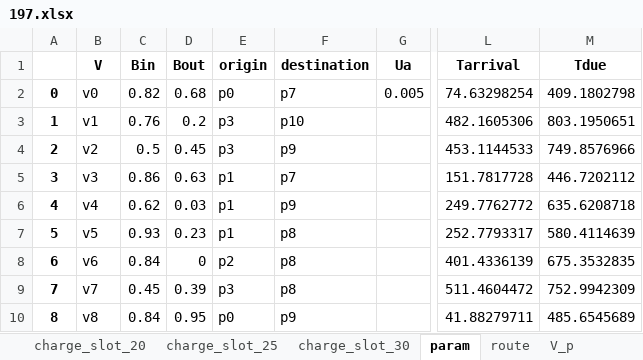
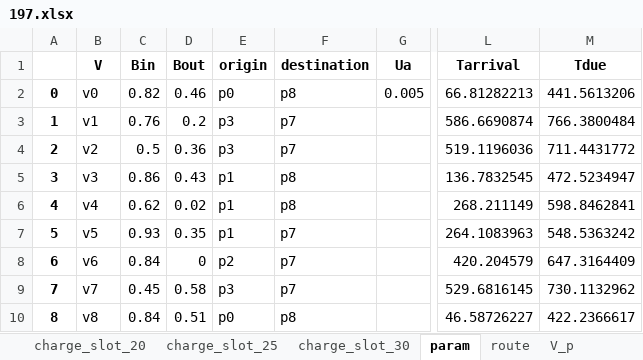
Before and after one commit to ridwanreza15/platoon, an Excel workbook: PFP-C/Input data and Generated Schedule/197.xlsx, sheet param, drawn as a sheet; only a part is shown, gaps mark what is left out; values as stored, in another font and other column widths than the file's, no borders; the diff covers the shown part only; the diff names each change by its address in the sheet, - before the commit and + after, or states it on an @@ line.

```diff
--- a/PFP-C/Input data and Generated Schedule/197.xlsx (sheet param)
+++ b/PFP-C/Input data and Generated Schedule/197.xlsx (sheet param)
-D2 (Bout): 0.68
+D2 (Bout): 0.46
-F2 (destination): p7
+F2 (destination): p8
-L2 (Tarrival): 74.63298254
+L2 (Tarrival): 66.81282213
-M2 (Tdue): 409.1802798
+M2 (Tdue): 441.5613206
-F3 (destination): p10
+F3 (destination): p7
-L3 (Tarrival): 482.1605306
+L3 (Tarrival): 586.6690874
-M3 (Tdue): 803.1950651
+M3 (Tdue): 766.3800484
-D4 (Bout): 0.45
+D4 (Bout): 0.36
-F4 (destination): p9
+F4 (destination): p7
-L4 (Tarrival): 453.1144533
+L4 (Tarrival): 519.1196036
-M4 (Tdue): 749.8576966
+M4 (Tdue): 711.4431772
-D5 (Bout): 0.63
+D5 (Bout): 0.43
-F5 (destination): p7
+F5 (destination): p8
-L5 (Tarrival): 151.7817728
+L5 (Tarrival): 136.7832545
-M5 (Tdue): 446.7202112
+M5 (Tdue): 472.5234947
-D6 (Bout): 0.03
+D6 (Bout): 0.02
-F6 (destination): p9
+F6 (destination): p8
-L6 (Tarrival): 249.7762772
+L6 (Tarrival): 268.211149
-M6 (Tdue): 635.6208718
+M6 (Tdue): 598.8462841
-D7 (Bout): 0.23
+D7 (Bout): 0.35
-F7:F9 (destination): p8
+F7:F9 (destination): p7
-L7 (Tarrival): 252.7793317
+L7 (Tarrival): 264.1083963
-M7 (Tdue): 580.4114639
+M7 (Tdue): 548.5363242
-L8 (Tarrival): 401.4336139
+L8 (Tarrival): 420.204579
-M8 (Tdue): 675.3532835
+M8 (Tdue): 647.3164409
-D9 (Bout): 0.39
+D9 (Bout): 0.58
-L9 (Tarrival): 511.4604472
+L9 (Tarrival): 529.6816145
-M9 (Tdue): 752.9942309
+M9 (Tdue): 730.1132962
-D10 (Bout): 0.95
+D10 (Bout): 0.51
-F10 (destination): p9
+F10 (destination): p8
-L10 (Tarrival): 41.88279711
+L10 (Tarrival): 46.58726227
-M10 (Tdue): 485.6545689
+M10 (Tdue): 422.2366617
```
Also changed, not shown: 75 removed rows and 57 edited cells elsewhere in this sheet, sheet Schedule_raw, sheet Schedule, sheet time_energy, sheet V_p, sheet charge_slot_5, sheet route, 12 more sheets, PFP-C/Input data and Generated Schedule/192.xlsx, PFP-C/Input data and Generated Schedule/193.xlsx, 41 other files.
